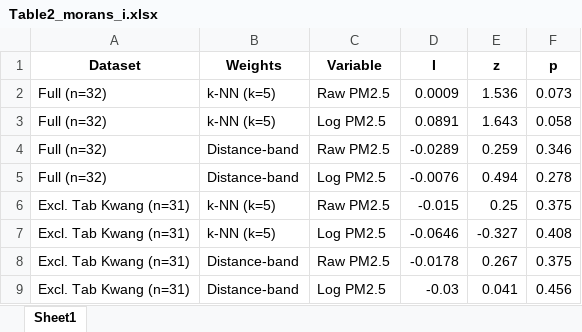
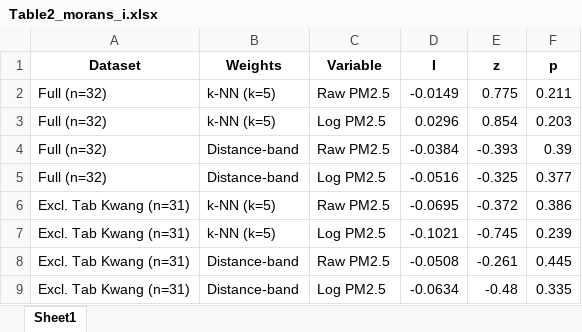
Before and after one commit to songwutsa/ColabProjects-Backup, an Excel workbook: Paper1/data/Table2_morans_i.xlsx, sheet Sheet1, drawn as a sheet; values as stored, in another font and other column widths than the file's, no borders; the diff names each change by its address in the sheet, - before the commit and + after, or states it on an @@ line.

```diff
--- a/Paper1/data/Table2_morans_i.xlsx (sheet Sheet1)
+++ b/Paper1/data/Table2_morans_i.xlsx (sheet Sheet1)
-D2 (I): 0.0009
+D2 (I): -0.0149
-E2 (z): 1.536
+E2 (z): 0.775
-F2 (p): 0.073
+F2 (p): 0.211
-D3 (I): 0.0891
+D3 (I): 0.0296
-E3 (z): 1.643
+E3 (z): 0.854
-F3 (p): 0.058
+F3 (p): 0.203
-D4 (I): -0.0289
+D4 (I): -0.0384
-E4 (z): 0.259
+E4 (z): -0.393
-F4 (p): 0.346
+F4 (p): 0.39
-D5 (I): -0.0076
+D5 (I): -0.0516
-E5 (z): 0.494
+E5 (z): -0.325
-F5 (p): 0.278
+F5 (p): 0.377
-D6 (I): -0.015
+D6 (I): -0.0695
-E6 (z): 0.25
+E6 (z): -0.372
-F6 (p): 0.375
+F6 (p): 0.386
-D7 (I): -0.0646
+D7 (I): -0.1021
-E7 (z): -0.327
+E7 (z): -0.745
-F7 (p): 0.408
+F7 (p): 0.239
-D8 (I): -0.0178
+D8 (I): -0.0508
-E8 (z): 0.267
+E8 (z): -0.261
-F8 (p): 0.375
+F8 (p): 0.445
-D9 (I): -0.03
+D9 (I): -0.0634
-E9 (z): 0.041
+E9 (z): -0.48
-F9 (p): 0.456
+F9 (p): 0.335
```
Also changed, not shown: Paper1/data/Table3_hotspots.xlsx, Paper1/data/Table4_sensitivity.xlsx, 4 other files.
